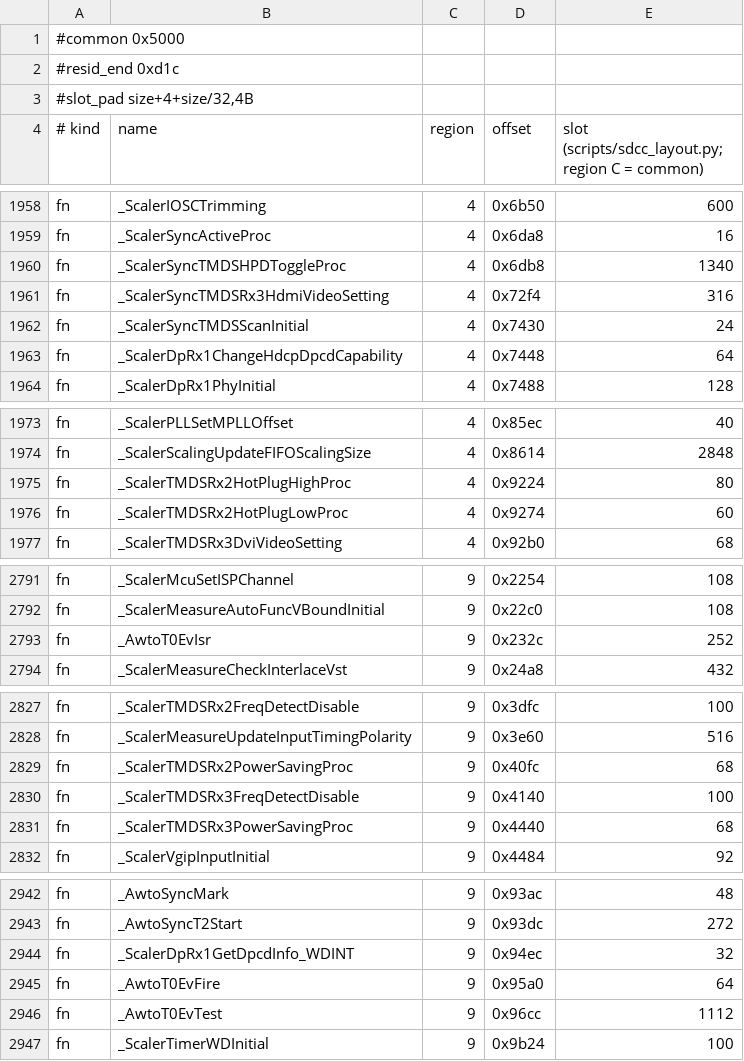
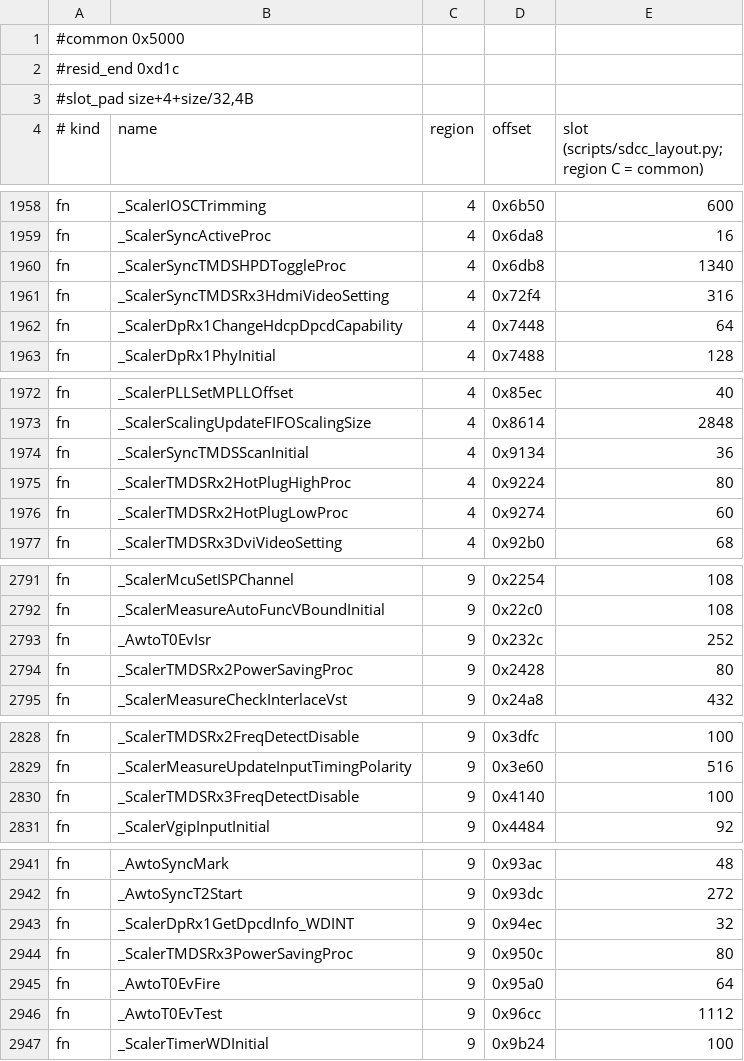
Before and after one commit to awto-au/awto-ddc, a TSV file: fw/bank_layout.tsv, drawn as a sheet; only a part is shown, gaps mark what is left out; removed rows and columns are numbered as before the commit, all else as after; the diff names each change by its address in the sheet, - before the commit and + after, or states it on an @@ line.

```diff
--- a/fw/bank_layout.tsv
+++ b/fw/bank_layout.tsv
-row 1962: fn | _ScalerSyncTMDSScanInitial | 4 | 0x7430 | 24
+row 1974: fn | _ScalerSyncTMDSScanInitial | 4 | 0x9134 | 36
+row 2794: fn | _ScalerTMDSRx2PowerSavingProc | 9 | 0x2428 | 80
-row 2829: fn | _ScalerTMDSRx2PowerSavingProc | 9 | 0x40fc | 68
-row 2831: fn | _ScalerTMDSRx3PowerSavingProc | 9 | 0x4440 | 68
+row 2944: fn | _ScalerTMDSRx3PowerSavingProc | 9 | 0x950c | 80
```
Also changed, not shown: fw/msgids.tsv, fw/warn_policy.tsv, 4 other files.
